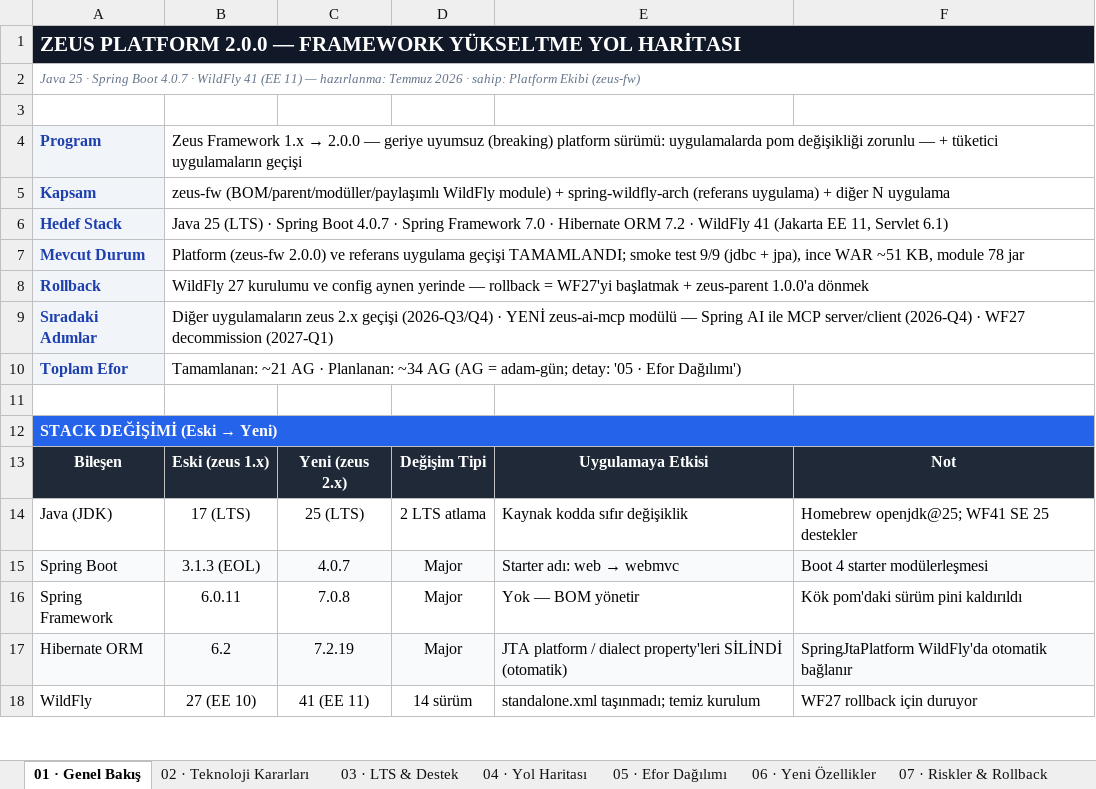
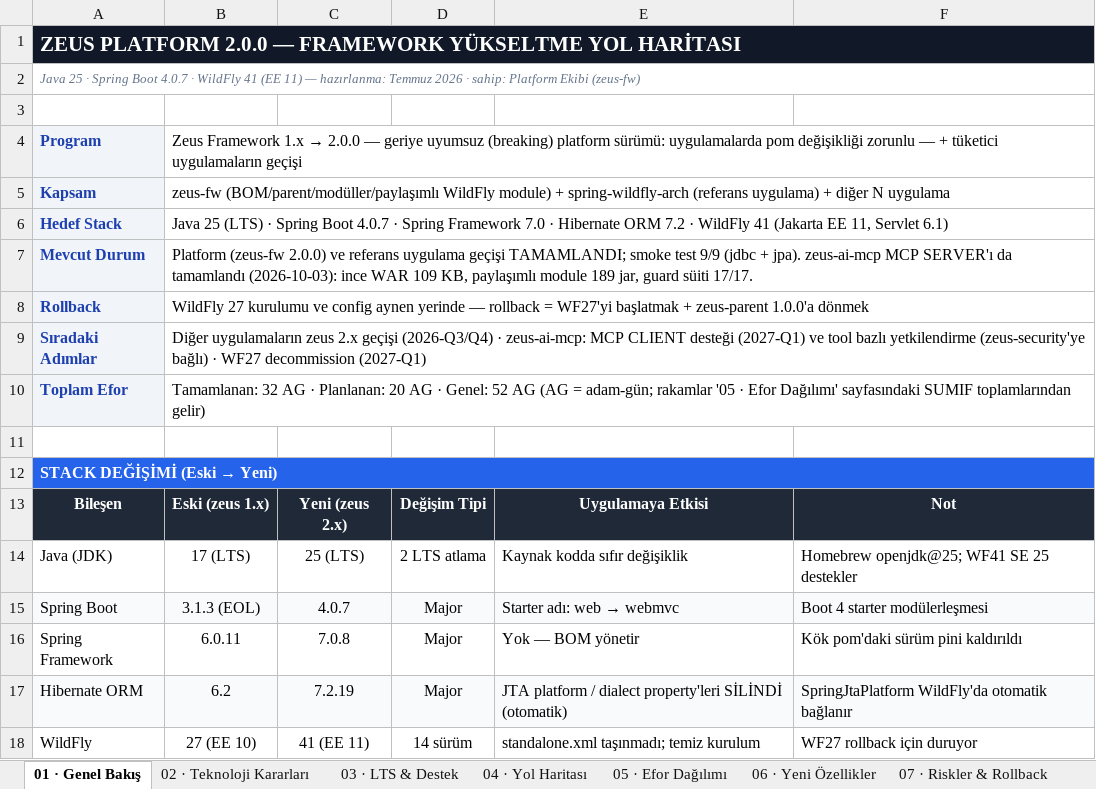
Before and after one commit to zeuseng25/spring-wildfly-arch, an Excel workbook: framework-upgrade-roadmap.xlsx, sheet 01 · Genel Bakış, drawn as a sheet; only a part is shown; values as stored, in another font and other column widths than the file's, no borders; the diff names each change by its address in the sheet, - before the commit and + after, or states it on an @@ line.

Commit message:
Roadmap: F5'in MCP server kalemleri tamamlandı olarak işaretlendi
05 · Efor Dağılımı — Tamamlandı: modül iskeleti+BOM (3 AG), MCP server starter
(6 AG), referans uygulama + e2e (2 AG). Toplamlar SUMIF'ten otomatik güncellendi:
Tamamlanan 21 → 32 AG, Planlanan 31 → 20 AG.

Güvenlik kalemi (4 AG) BİLİNÇLİ OLARAK "Planlandı" bırakıldı: WildFly module
uyumu, fail-closed paylaşılan sır ve audit tamam, ama kalemin kapsamındaki TOOL
BAZLI YETKİLENDİRME yapılmadı — zeus-security'ye bağlı. Notu bunu söylüyor.

04 · Yol Haritası — F5 fazı "Devam ediyor" (dosyada var olan nötr palet
kullanıldı; yeni renk icat edilmedi). Faz tamamlanmadı çünkü kapsamında MCP
client da var (2027-Q1). Not alanı neyin bittiğini ve neyin kaldığını yazıyor.

02 · Teknoloji Kararları — Spring AI + MCP kararı artık UYGULANDI; "PLANLANAN:"
ifadesi kaldırıldı, BOM sürümü 2.0.1 olarak netleştirildi.

01 · Genel Bakış — mevcut durum ve sıradaki adımlar güncellendi. Toplam efor
metni gerçek SUMIF sonuçlarına bağlandı (eskiden "~34 AG" yazıyordu, formül 31
veriyordu — bayattı).

06 · Yeni Özellikler — backlog'da Durum kolonu olmadığı için kolon icat etmek
yerine sayfa alt başlığına hangi kalemlerin bittiği yazıldı.

recalc: 3 formül, 0 hata.

```diff
--- a/framework-upgrade-roadmap.xlsx (sheet 01 · Genel Bakış)
+++ b/framework-upgrade-roadmap.xlsx (sheet 01 · Genel Bakış)
-B1:F1 fill: none
+B1:F1 fill: #111827
-B7: …(jdbc + jpa), ince WAR ~51 KB, module 78 jar
+B7: …(jdbc + jpa). zeus-ai-mcp MCP SERVER'ı da tamamlandı (2026-10-03): ince WAR 109 KB, paylaşımlı module 189 jar, guard süiti 17/17.
-B9: …(2026-Q3/Q4) · YENİ zeus-ai-mcp modülü — Spring AI ile MCP server/client (2026-Q4) · WF27…
+B9: …(2026-Q3/Q4) · zeus-ai-mcp: MCP CLIENT desteği (2027-Q1) ve tool bazlı yetkilendirme (zeus-security'ye bağlı) · WF27…
-B10: Tamamlanan: ~21 AG · Planlanan: ~34 AG (AG = adam-gün; detay: '05 · Efor Dağılımı')
+B10: Tamamlanan: 32 AG · Planlanan: 20 AG · Genel: 52 AG (AG = adam-gün; rakamlar '05 · Efor Dağılımı' sayfasındaki SUMIF toplamlarından gelir)
-B12:F12 fill: none
+B12:F12 fill: #2563EB
```
Also changed, not shown: sheet 05 · Efor Dağılımı, sheet 04 · Yol Haritası, sheet 02 · Teknoloji Kararları, sheet 06 · Yeni Özellikler, sheet 03 · LTS & Destek, sheet 07 · Riskler & Rollback.
